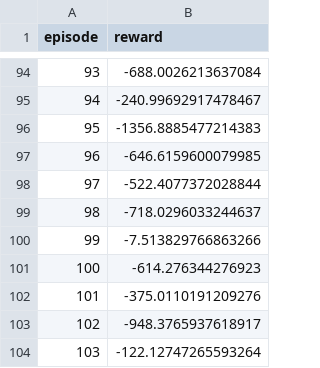
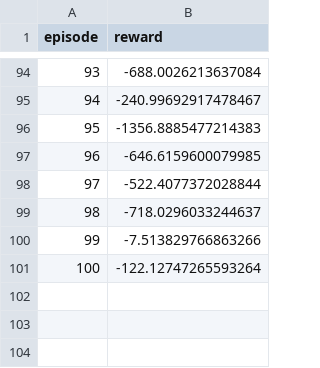
Before and after one commit to kartman88/Re-Forward, a CSV file: Micro_RL/learning_curve_comparison/training_mcu_8.csv, drawn as a sheet; only a part is shown, gaps mark what is left out; removed rows and columns are numbered as before the commit, all else as after; the diff names each change by its address in the sheet, - before the commit and + after, or states it on an @@ line.

```diff
--- a/Micro_RL/learning_curve_comparison/training_mcu_8.csv
+++ b/Micro_RL/learning_curve_comparison/training_mcu_8.csv
-row 101: 100 | -614.276344276923
-row 102: 101 | -375.0110191209276
-row 103: 102 | -948.3765937618917
@@ column A (episode) renumbered from row 101 down @@
```
Also changed, not shown: Micro_RL/learning_curve_comparison/training_mcu_10.csv, Micro_RL/learning_curve_comparison/training_mcu_2.csv, 21 other files.
